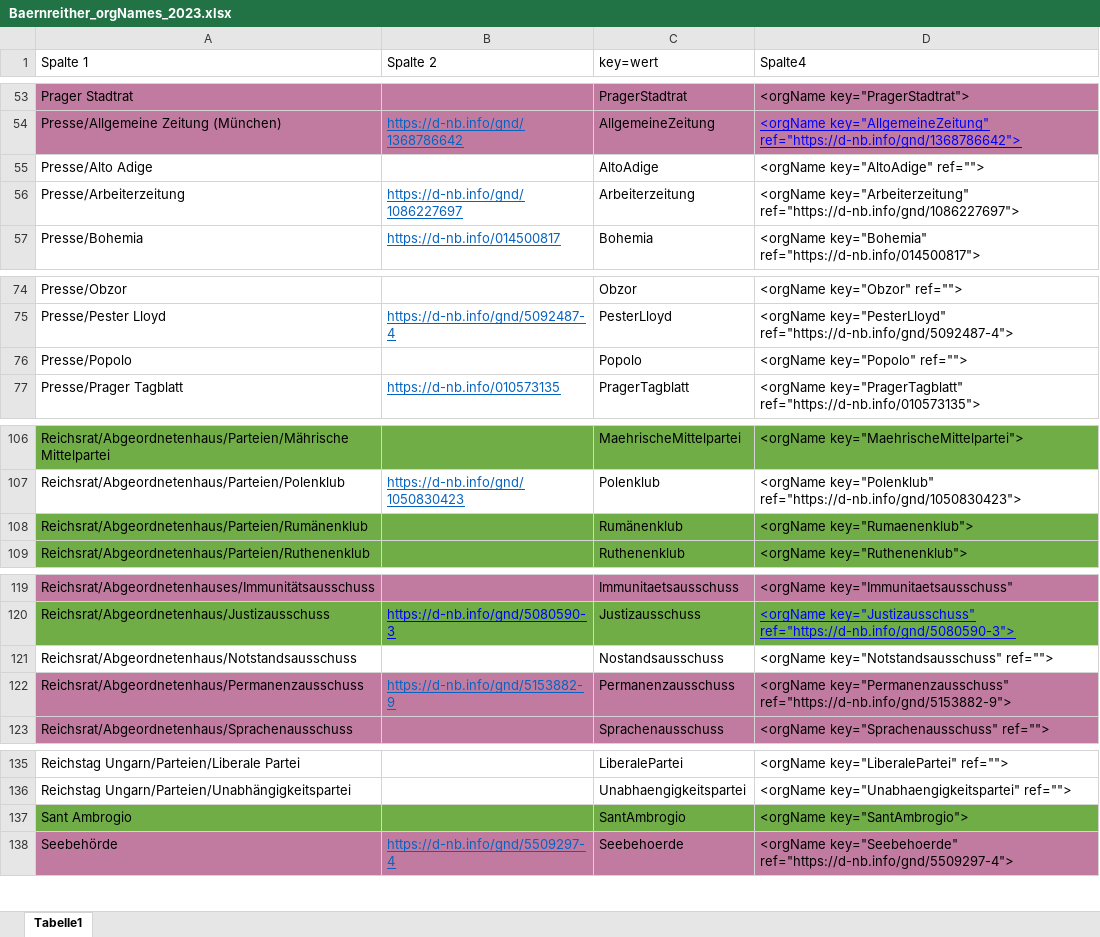
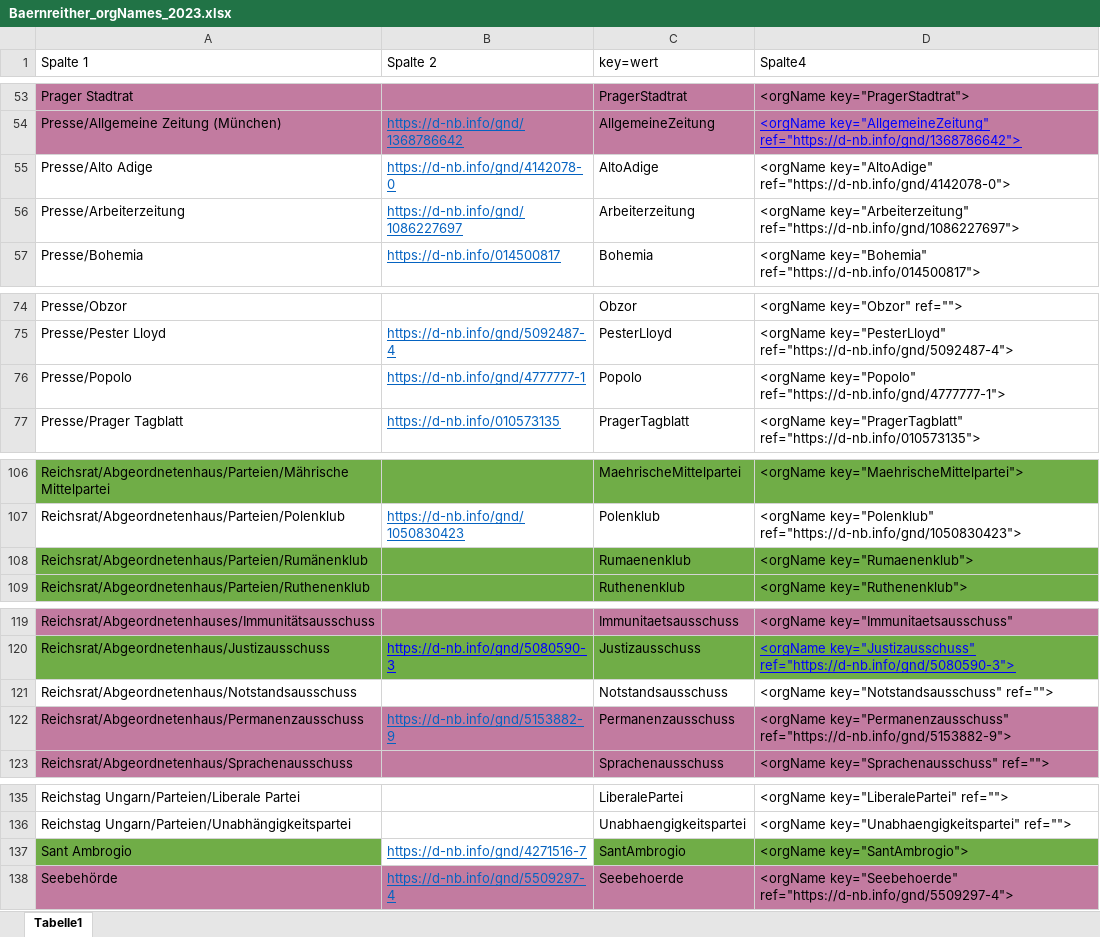
Before and after one commit to KfNGOe/baernreither-data, an Excel workbook: data/xlsx/Baernreither_orgNames_2023.xlsx, sheet Tabelle1, drawn as a sheet; only a part is shown, gaps mark what is left out; values as stored, in another font and other column widths than the file's, no borders; charts and pictures and table styles not drawn; the diff names each change by its address in the sheet, - before the commit and + after, or states it on an @@ line.

```diff
--- a/data/xlsx/Baernreither_orgNames_2023.xlsx (sheet Tabelle1)
+++ b/data/xlsx/Baernreither_orgNames_2023.xlsx (sheet Tabelle1)
-B55 (Spalte 2): (empty)
+B55 (Spalte 2): https://d-nb.info/gnd/4142078-0
-D55 (Spalte4): <orgName key="AltoAdige" ref="">
+D55 (Spalte4): <orgName key="AltoAdige" ref="https://d-nb.info/gnd/4142078-0">
-B76 (Spalte 2): (empty)
+B76 (Spalte 2): https://d-nb.info/gnd/4777777-1
-D76 (Spalte4): <orgName key="Popolo" ref="">
+D76 (Spalte4): <orgName key="Popolo" ref="https://d-nb.info/gnd/4777777-1">
-C108 (key=wert): Rumänenklub
+C108 (key=wert): Rumaenenklub
-C121 (key=wert): Nostandsausschuss
+C121 (key=wert): Notstandsausschuss
-B137 (Spalte 2): (empty)
+B137 (Spalte 2): https://d-nb.info/gnd/4271516-7
-B137 fill: #70AD47
+B137 fill: none
```
Also changed, not shown: charts or pictures, data/xlsx/Baernreither_Ortsregister_2023.xlsx, data/xlsx/Baernreither_Personenregister_2024.xlsx, 9 other files.
